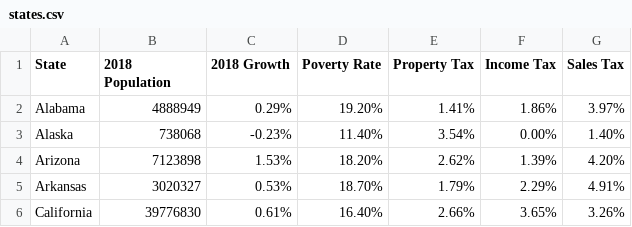
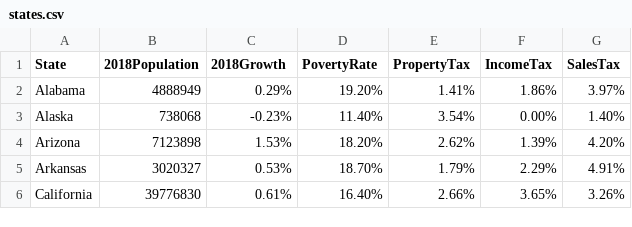
Before and after one commit to yuwei21/hello-world, a CSV file: states.csv, drawn as a sheet; only a part is shown.

Commit message:
Add files via upload

```diff
--- a/states.csv
+++ b/states.csv
@@ -1,2 +1,2 @@
-State,2018 Population,2018 Growth,Poverty Rate,Property Tax,Income Tax,Sales Tax
+State,2018Population,2018Growth,PovertyRate,PropertyTax,IncomeTax,SalesTax
 Alabama,4888949,0.29%,19.20%,1.41%,1.86%,3.97%
```
